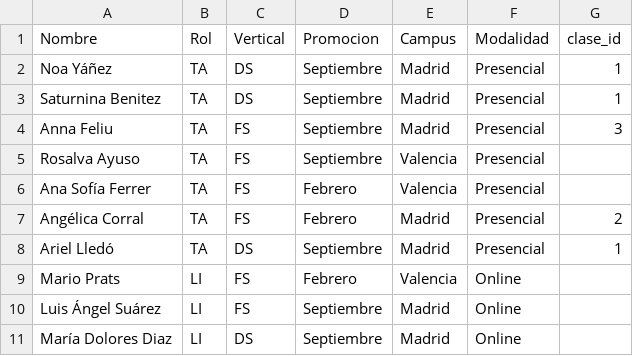
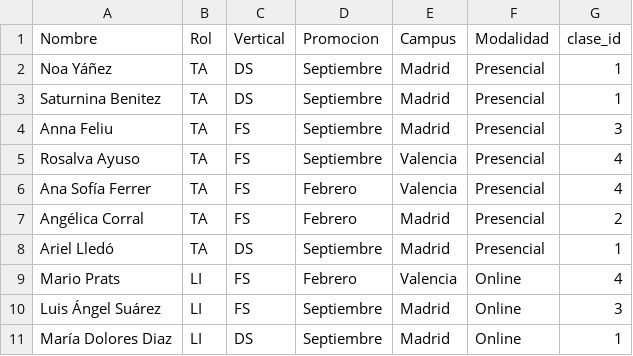
Before and after one commit to yoai13/BBDD_alumni, a CSV file: data/claustro.csv, drawn as a sheet.

```diff
--- a/data/claustro.csv
+++ b/data/claustro.csv
@@ -4,8 +4,8 @@ Saturnina Benitez;TA;DS;Septiembre;Madrid;Presencial;1
 Anna Feliu;TA;FS;Septiembre;Madrid;Presencial;3
-Rosalva Ayuso;TA;FS;Septiembre;Valencia;Presencial;
-Ana Sofía Ferrer;TA;FS;Febrero;Valencia;Presencial;
+Rosalva Ayuso;TA;FS;Septiembre;Valencia;Presencial;4
+Ana Sofía Ferrer;TA;FS;Febrero;Valencia;Presencial;4
 Angélica Corral;TA;FS;Febrero;Madrid;Presencial;2
 Ariel Lledó;TA;DS;Septiembre;Madrid;Presencial;1
-Mario Prats;LI;FS;Febrero;Valencia;Online
-Luis Ángel Suárez;LI;FS;Septiembre;Madrid;Online
-María Dolores Diaz;LI;DS;Septiembre;Madrid;Online
+Mario Prats;LI;FS;Febrero;Valencia;Online;4
+Luis Ángel Suárez;LI;FS;Septiembre;Madrid;Online;3
+María Dolores Diaz;LI;DS;Septiembre;Madrid;Online;1
```
Also changed, not shown: 1 other file.
